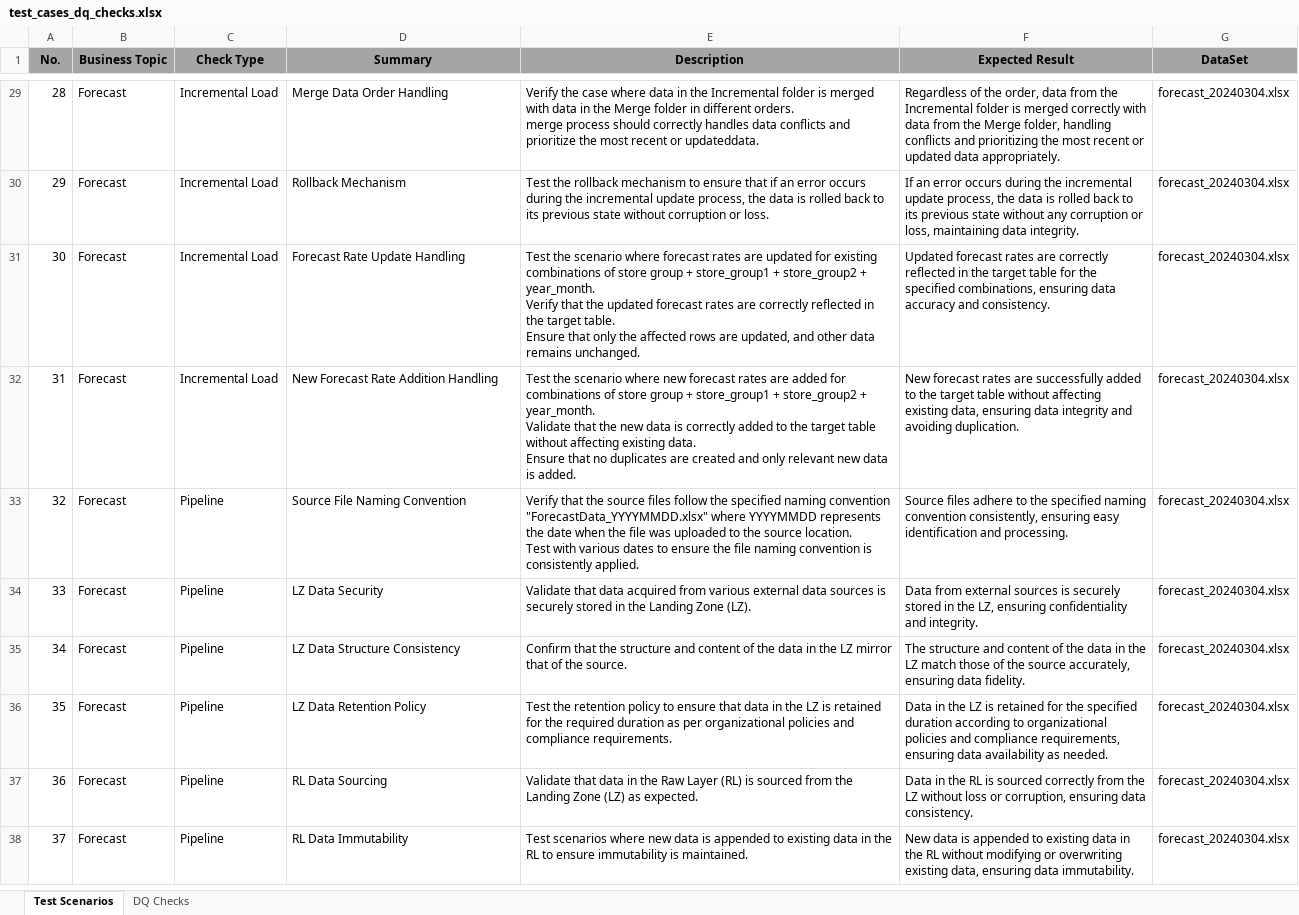
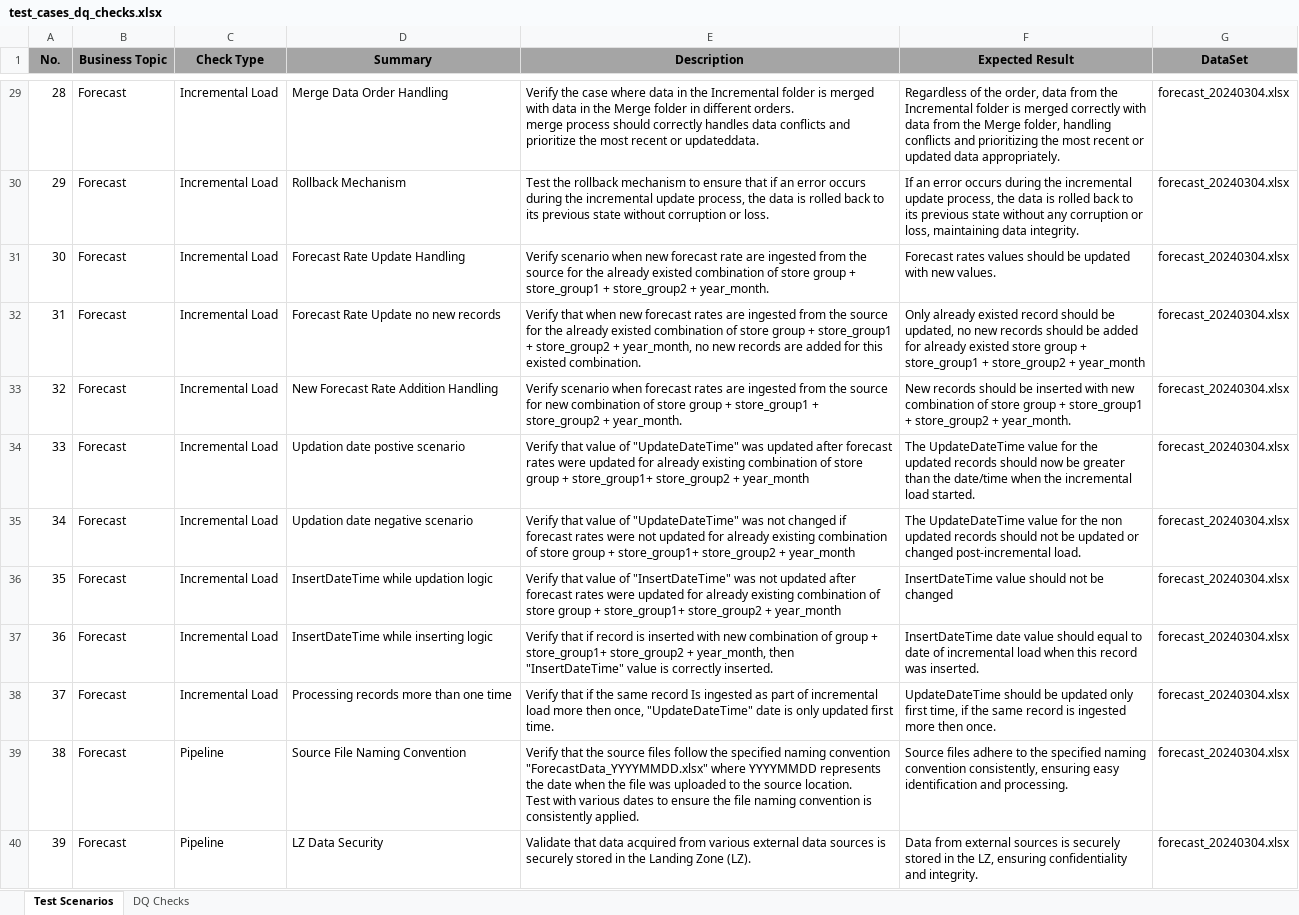
Before and after one commit to Ana-Kalandadze/DQE-Intermediate, an Excel workbook: Module_2/test_cases_dq_checks.xlsx, sheet Test Scenarios, drawn as a sheet; only a part is shown, gaps mark what is left out; the shorter side is filled out with more unchanged rows; values as stored, in another font and other column widths than the file's, no borders; addresses are those after the commit; ↵ is a line break in a cell; the diff names each change by its address in the sheet, - before the commit and + after, or states it on an @@ line.

Commit message:
made changes for incremental load test scenarios

```diff
--- a/Module_2/test_cases_dq_checks.xlsx (sheet Test Scenarios)
+++ b/Module_2/test_cases_dq_checks.xlsx (sheet Test Scenarios)
-E31 (Description): Test the scenario where forecast rates are updated for existing combinations of store group + store_group1 + store_group2 + year_month. ↵ Verify that the updated forecast rates are correctly reflected in the target table. ↵ Ensure that only the affected rows are updated, and other data remains unchanged.
+E31 (Description): Verify scenario when new forecast rate are ingested from the source for the already existed combination of store group + store_group1 + store_group2 + year_month.
-F31 (Expected Result): Updated forecast rates are correctly reflected in the target table for the specified combinations, ensuring data accuracy and consistency.
+F31 (Expected Result): Forecast rates values should be updated with new values.
+row 32: 31 | Forecast | Incremental Load | Forecast Rate Update no new records | Verify that when new forecast rates are ingested from the source for the already existed combination of store group + store_group1 + store_group2 + year_month, no new records are added for this existed combination. | Only already existed record should be updated, no new records should be added for already existed store group + store_group1 + store_group2 + year_month | forecast_20240304.xlsx
@@ column A (No.) renumbered from row 33 down @@
-E33 (Description): Test the scenario where new forecast rates are added for combinations of store group + store_group1 + store_group2 + year_month. ↵ Validate that the new data is correctly added to the target table without affecting existing data. ↵ Ensure that no duplicates are created and only relevant new data is added.
+E33 (Description): Verify scenario when forecast rates are ingested from the source for new combination of store group + store_group1 + store_group2 + year_month.
-F33 (Expected Result): New forecast rates are successfully added to the target table without affecting existing data, ensuring data integrity and avoiding duplication.
+F33 (Expected Result): New records should be inserted with new combination of store group + store_group1 + store_group2 + year_month.
+row 34: 33 | Forecast | Incremental Load | Updation date postive scenario | Verify that value of "UpdateDateTime" was updated after forecast rates were updated for already existing combination of store group + store_group1+ store_group2 + year_month | The UpdateDateTime value for the updated records should now be greater than the date/time when the incremental load started. | forecast_20240304.xlsx
+row 35: 34 | Forecast | Incremental Load | Updation date negative scenario | Verify that value of "UpdateDateTime" was not changed if forecast rates were not updated for already existing combination of store group + store_group1+ store_group2 + year_month | The UpdateDateTime value for the non updated records should not be updated or changed post-incremental load. | forecast_20240304.xlsx
+row 36: 35 | Forecast | Incremental Load | InsertDateTime while updation logic | Verify that value of "InsertDateTime" was not updated after forecast rates were updated for already existing combination of store group + store_group1+ store_group2 + year_month | InsertDateTime value should not be changed | forecast_20240304.xlsx
+row 37: 36 | Forecast | Incremental Load | InsertDateTime while inserting logic | Verify that if record is inserted with new combination of group + store_group1+ store_group2 + year_month, then "InsertDateTime" value is correctly inserted. | InsertDateTime date value should equal to date of incremental load when this record was inserted. | forecast_20240304.xlsx
+row 38: 37 | Forecast | Incremental Load | Processing records more than one time | Verify that if the same record Is ingested as part of incremental load more then once, "UpdateDateTime" date is only updated first time. | UpdateDateTime should be updated only first time, if the same record is ingested more then once. | forecast_20240304.xlsx
```
Also changed, not shown: formulas that keep their value.
